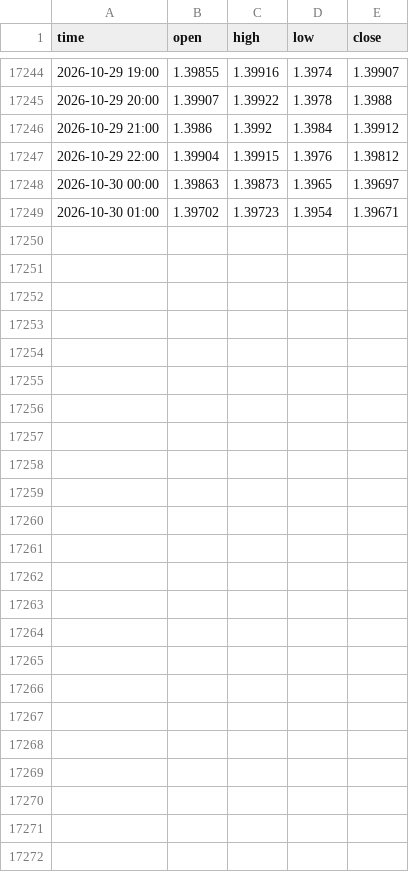
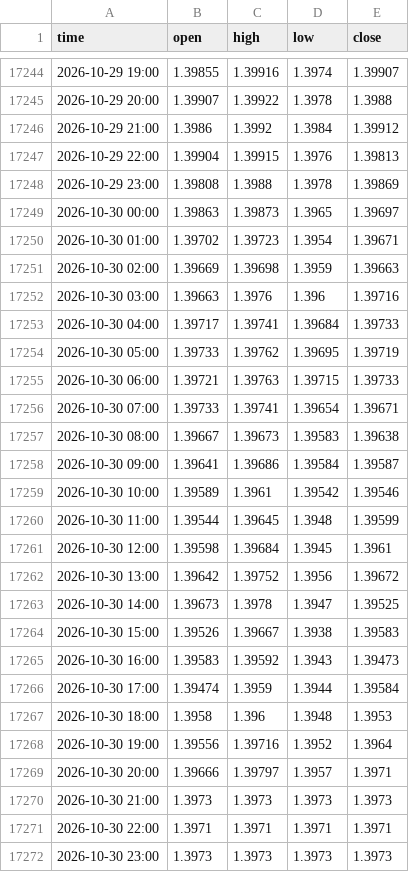
Before and after one commit to davidghenriquez/analizador-entradas, a CSV file: data/usdcad_1h.csv, drawn as a sheet; only a part is shown, gaps mark what is left out.

```diff
--- a/data/usdcad_1h.csv
+++ b/data/usdcad_1h.csv
@@ -17246,4 +17246,27 @@ time,open,high,low,close
 2026-10-29 21:00,1.3986,1.3992,1.3984,1.39912
-2026-10-29 22:00,1.39904,1.39915,1.3976,1.39812
+2026-10-29 22:00,1.39904,1.39915,1.3976,1.39813
+2026-10-29 23:00,1.39808,1.3988,1.3978,1.39869
 2026-10-30 00:00,1.39863,1.39873,1.3965,1.39697
 2026-10-30 01:00,1.39702,1.39723,1.3954,1.39671
+2026-10-30 02:00,1.39669,1.39698,1.3959,1.39663
+2026-10-30 03:00,1.39663,1.3976,1.396,1.39716
+2026-10-30 04:00,1.39717,1.39741,1.39684,1.39733
+2026-10-30 05:00,1.39733,1.39762,1.39695,1.39719
+2026-10-30 06:00,1.39721,1.39763,1.39715,1.39733
+2026-10-30 07:00,1.39733,1.39741,1.39654,1.39671
+2026-10-30 08:00,1.39667,1.39673,1.39583,1.39638
+2026-10-30 09:00,1.39641,1.39686,1.39584,1.39587
+2026-10-30 10:00,1.39589,1.3961,1.39542,1.39546
+2026-10-30 11:00,1.39544,1.39645,1.3948,1.39599
+2026-10-30 12:00,1.39598,1.39684,1.3945,1.3961
+2026-10-30 13:00,1.39642,1.39752,1.3956,1.39672
+2026-10-30 14:00,1.39673,1.3978,1.3947,1.39525
+2026-10-30 15:00,1.39526,1.39667,1.3938,1.39583
+2026-10-30 16:00,1.39583,1.39592,1.3943,1.39473
+2026-10-30 17:00,1.39474,1.3959,1.3944,1.39584
+2026-10-30 18:00,1.3958,1.396,1.3948,1.3953
+2026-10-30 19:00,1.39556,1.39716,1.3952,1.3964
+2026-10-30 20:00,1.39666,1.39797,1.3957,1.3971
+2026-10-30 21:00,1.3973,1.3973,1.3973,1.3973
+2026-10-30 22:00,1.3971,1.3971,1.3971,1.3971
+2026-10-30 23:00,1.3973,1.3973,1.3973,1.3973
```
Also changed, not shown: data/audusd_1h.csv, data/eurusd_1h.csv, 52 other files.
